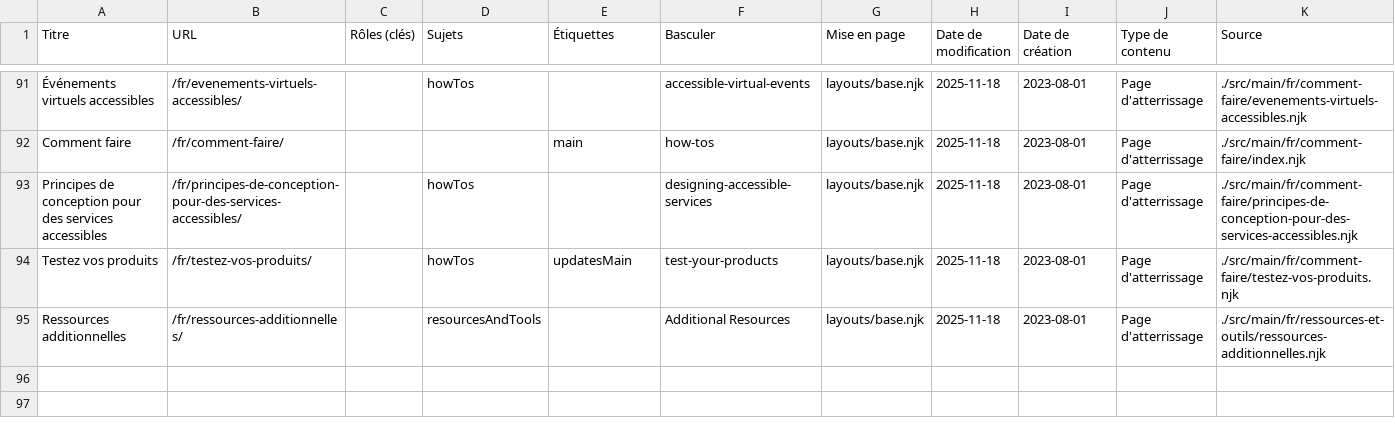
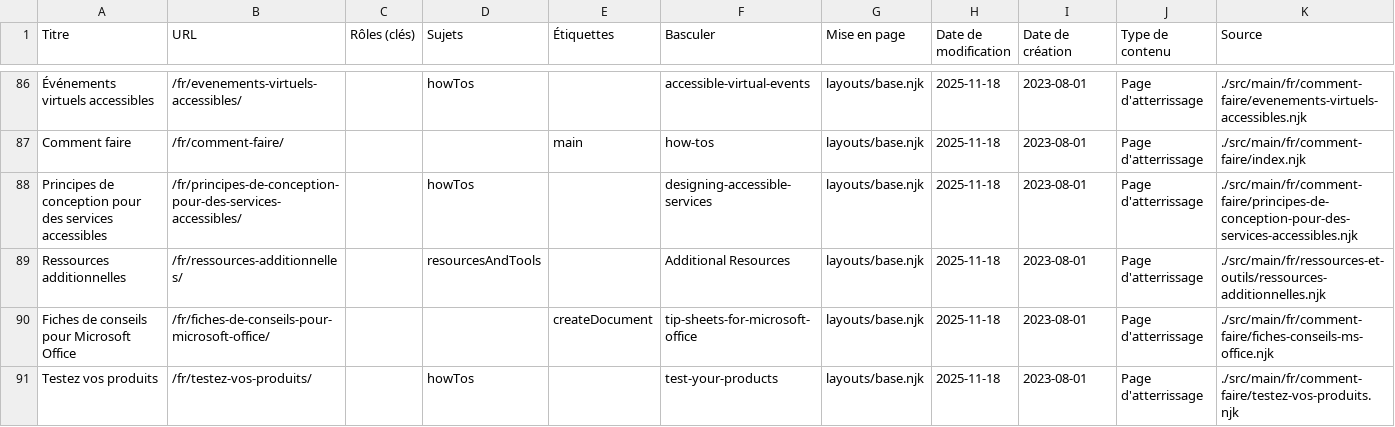
Before and after one commit to gc-da11yn/gc-da11yn.github.io, a CSV file: docs/pages-fr.csv, drawn as a sheet; only a part is shown, gaps mark what is left out; the diff covers the shown part only.

```diff
--- a/docs/pages-fr.csv
+++ b/docs/pages-fr.csv
@@ -93,3 +88,4 @@ Titre,URL,Rôles (clés),Sujets,Étiquettes,Basculer,Mise en page,Date de modifi
 "Principes de conception pour des services accessibles","/fr/principes-de-conception-pour-des-services-accessibles/","","howTos","","designing-accessible-services","layouts/base.njk","2025-11-18","2023-08-01","Page d'atterrissage","./src/main/fr/comment-faire/principes-de-conception-pour-des-services-accessibles.njk"
-"Testez vos produits","/fr/testez-vos-produits/","","howTos","updatesMain","test-your-products","layouts/base.njk","2025-11-18","2023-08-01","Page d'atterrissage","./src/main/fr/comment-faire/testez-vos-produits.njk"
 "Ressources additionnelles","/fr/ressources-additionnelles/","","resourcesAndTools","","Additional Resources","layouts/base.njk","2025-11-18","2023-08-01","Page d'atterrissage","./src/main/fr/ressources-et-outils/ressources-additionnelles.njk"
+"Fiches de conseils pour Microsoft Office","/fr/fiches-de-conseils-pour-microsoft-office/","","","createDocument","tip-sheets-for-microsoft-office","layouts/base.njk","2025-11-18","2023-08-01","Page d'atterrissage","./src/main/fr/comment-faire/fiches-conseils-ms-office.njk"
+"Testez vos produits","/fr/testez-vos-produits/","","howTos","","test-your-products","layouts/base.njk","2025-11-18","2023-08-01","Page d'atterrissage","./src/main/fr/comment-faire/testez-vos-produits.njk"
```
Also changed, not shown: 4 added rows and 5 removed rows elsewhere in this file, docs/pages-en.csv, 23 other files.
